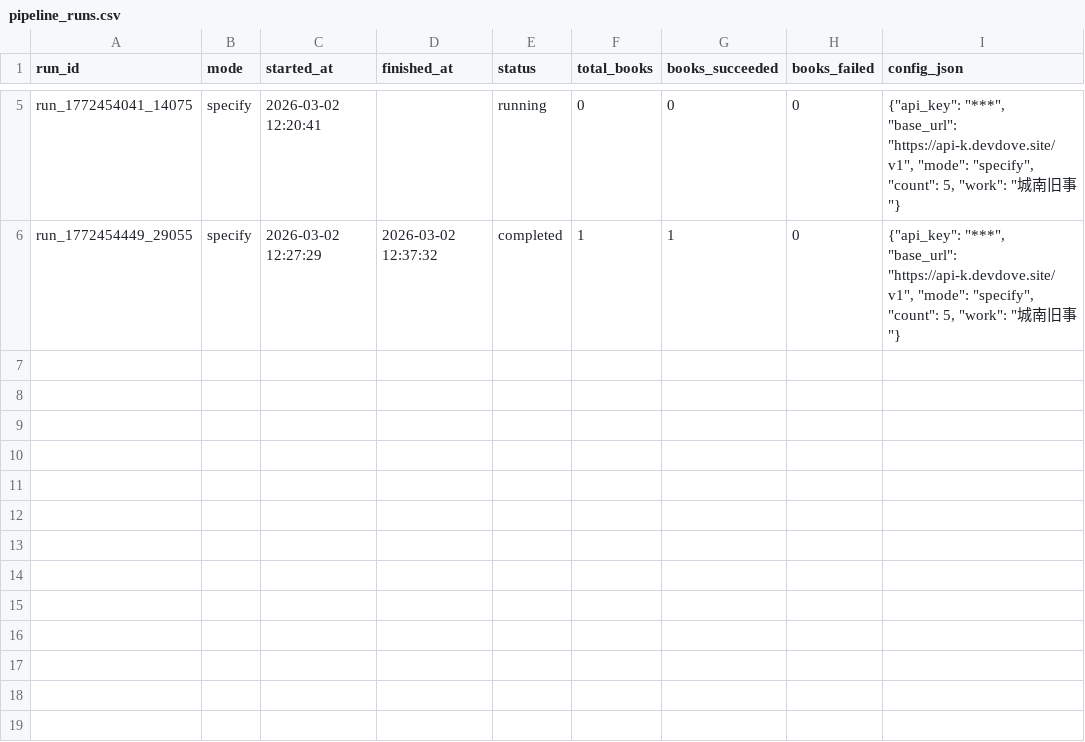
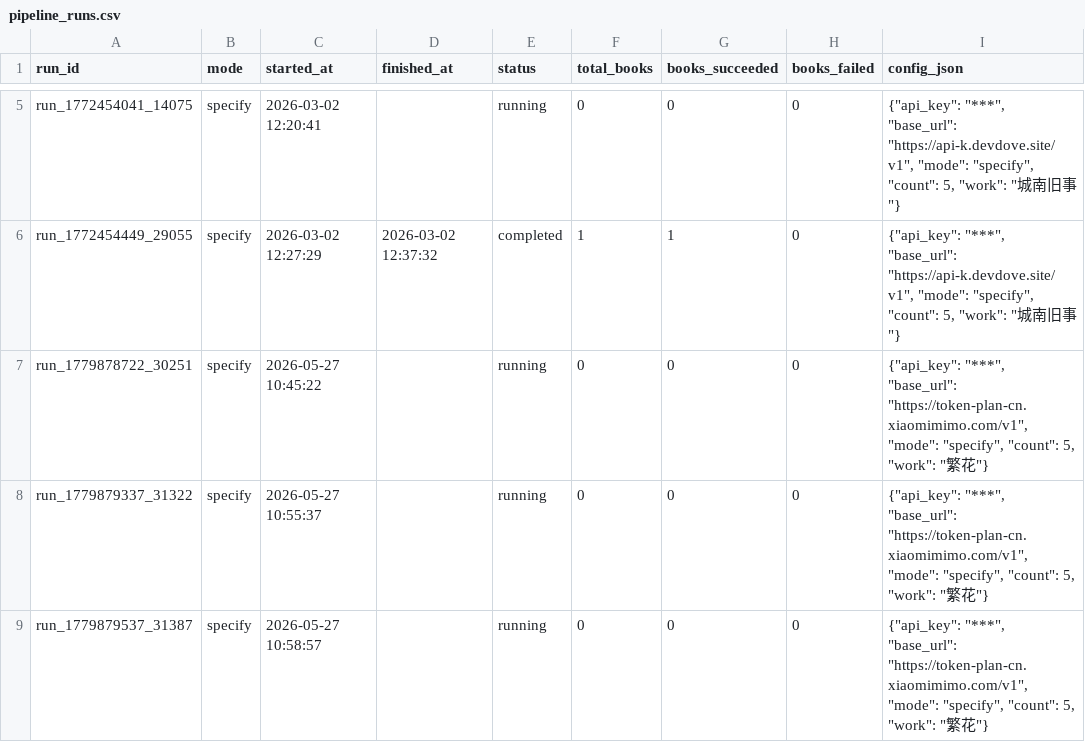
Before and after one commit to jrenc2002/geolore-tools, a CSV file: output/pipeline_runs.csv, drawn as a sheet; only a part is shown, gaps mark what is left out; the diff names each change by its address in the sheet, - before the commit and + after, or states it on an @@ line.

```diff
--- a/output/pipeline_runs.csv
+++ b/output/pipeline_runs.csv
+row 7: run_1779878722_30251 | specify | 2026-05-27 10:45:22 |  | running | 0 | 0 | 0 | {"api_key": "***", "base_url": "https://token-plan-cn.xiaomimimo.com/v1", "mode": "specify", "count": 5, "work": "繁花"}
+row 8: run_1779879337_31322 | specify | 2026-05-27 10:55:37 |  | running | 0 | 0 | 0 | {"api_key": "***", "base_url": "https://token-plan-cn.xiaomimimo.com/v1", "mode": "specify", "count": 5, "work": "繁花"}
+row 9: run_1779879537_31387 | specify | 2026-05-27 10:58:57 |  | running | 0 | 0 | 0 | {"api_key": "***", "base_url": "https://token-plan-cn.xiaomimimo.com/v1", "mode": "specify", "count": 5, "work": "繁花"}
```
Also changed, not shown: output/books.csv, output/pipeline_steps.csv, 14 other files.
